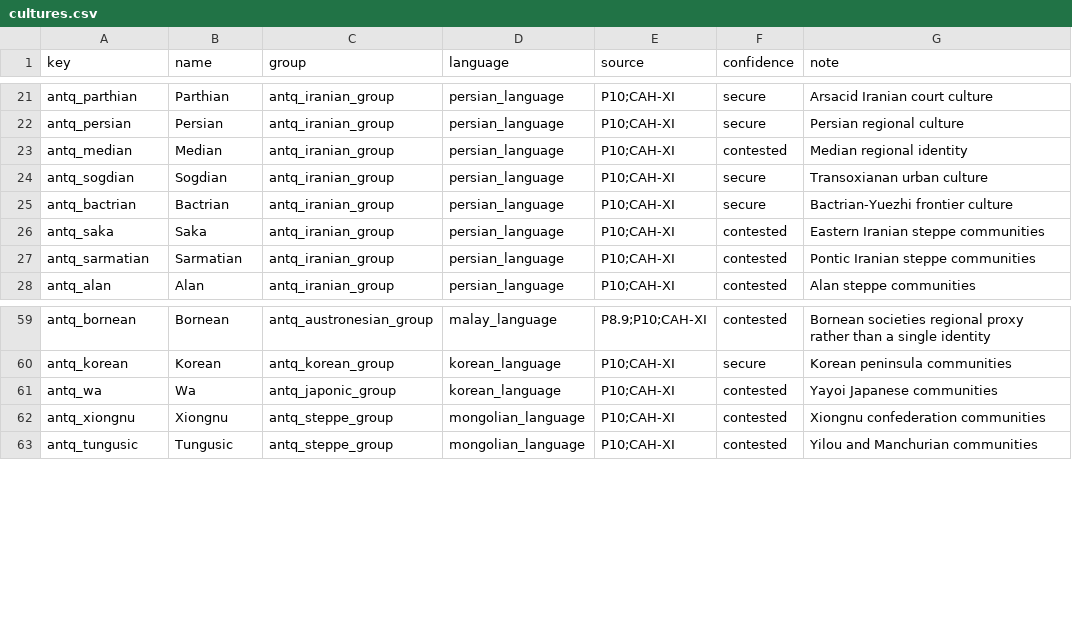
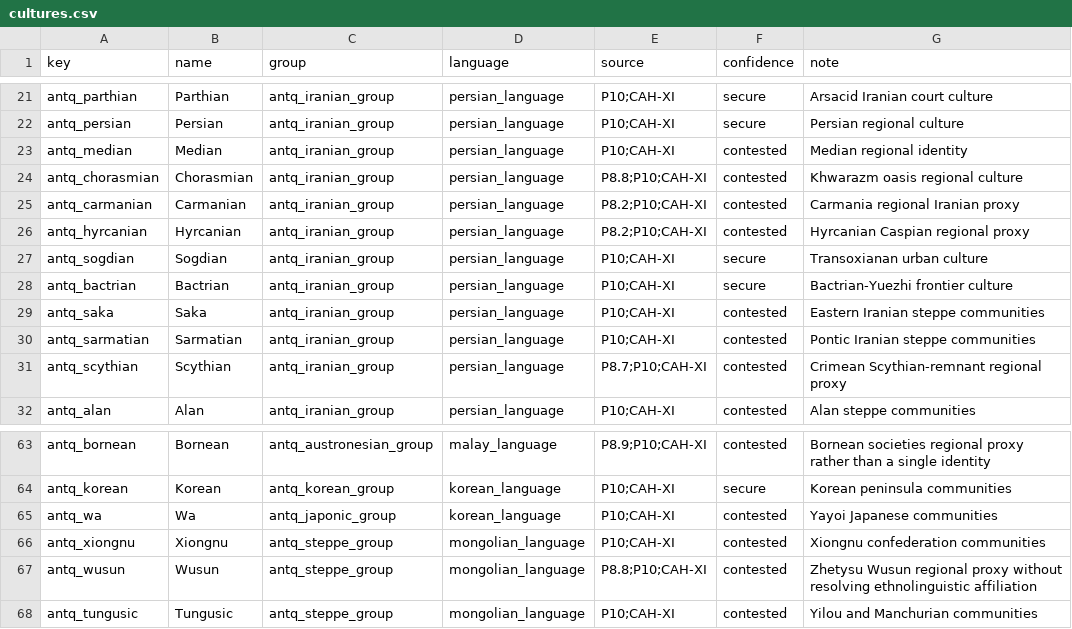
Before and after one commit to Rockydo/antiqvitas, a CSV file: docs/m4/cultures.csv, drawn as a sheet; only a part is shown, gaps mark what is left out.

```diff
--- a/docs/m4/cultures.csv
+++ b/docs/m4/cultures.csv
@@ -23,2 +23,5 @@ antq_persian,Persian,antq_iranian_group,persian_language,P10;CAH-XI,secure,Persi
 antq_median,Median,antq_iranian_group,persian_language,P10;CAH-XI,contested,Median regional identity
+antq_chorasmian,Chorasmian,antq_iranian_group,persian_language,P8.8;P10;CAH-XI,contested,Khwarazm oasis regional culture
+antq_carmanian,Carmanian,antq_iranian_group,persian_language,P8.2;P10;CAH-XI,contested,Carmania regional Iranian proxy
+antq_hyrcanian,Hyrcanian,antq_iranian_group,persian_language,P8.2;P10;CAH-XI,contested,Hyrcanian Caspian regional proxy
 antq_sogdian,Sogdian,antq_iranian_group,persian_language,P10;CAH-XI,secure,Transoxianan urban culture
@@ -27,2 +30,3 @@ antq_saka,Saka,antq_iranian_group,persian_language,P10;CAH-XI,contested,Eastern
 antq_sarmatian,Sarmatian,antq_iranian_group,persian_language,P10;CAH-XI,contested,Pontic Iranian steppe communities
+antq_scythian,Scythian,antq_iranian_group,persian_language,P8.7;P10;CAH-XI,contested,Crimean Scythian-remnant regional proxy
 antq_alan,Alan,antq_iranian_group,persian_language,P10;CAH-XI,contested,Alan steppe communities
@@ -62,2 +66,3 @@ antq_wa,Wa,antq_japonic_group,korean_language,P10;CAH-XI,contested,Yayoi Japanes
 antq_xiongnu,Xiongnu,antq_steppe_group,mongolian_language,P10;CAH-XI,contested,Xiongnu confederation communities
+antq_wusun,Wusun,antq_steppe_group,mongolian_language,P8.8;P10;CAH-XI,contested,Zhetysu Wusun regional proxy without resolving ethnolinguistic affiliation
 antq_tungusic,Tungusic,antq_steppe_group,mongolian_language,P10;CAH-XI,contested,Yilou and Manchurian communities
```
Also changed, not shown: docs/culture_remap.csv, 22 other files.
